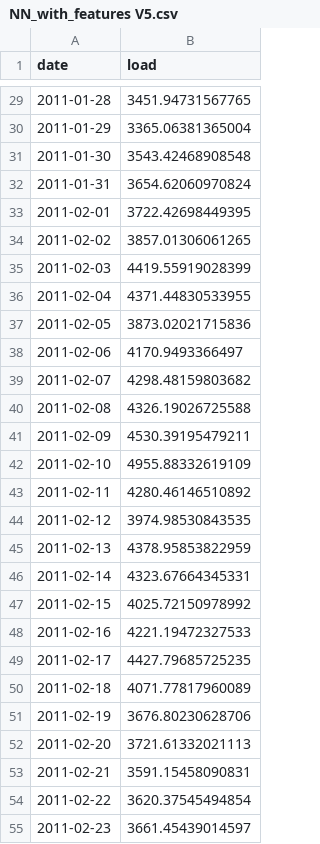
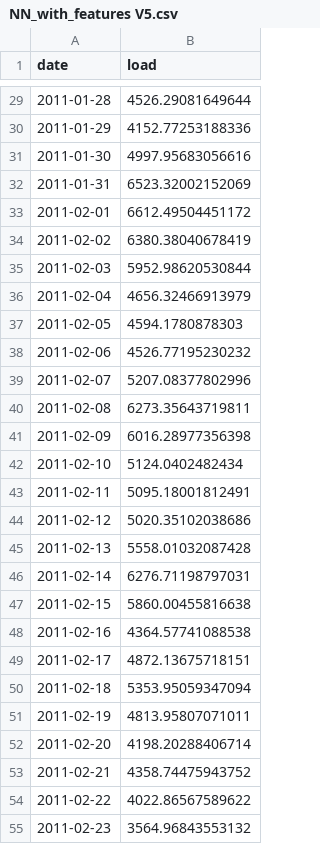
Before and after one commit to chloeyoung26/YoungZhang_ENV797_TSA_ForecastCompetition_S25, a CSV file: result/NN_with_features V5.csv, drawn as a sheet; only a part is shown, gaps mark what is left out; the diff covers the shown part only.

```diff
--- a/result/NN_with_features V5.csv
+++ b/result/NN_with_features V5.csv
@@ -29,27 +29,27 @@
-2011-01-28,3451.94731567765
-2011-01-29,3365.06381365004
-2011-01-30,3543.42468908548
-2011-01-31,3654.62060970824
-2011-02-01,3722.42698449395
-2011-02-02,3857.01306061265
-2011-02-03,4419.55919028399
-2011-02-04,4371.44830533955
-2011-02-05,3873.02021715836
-2011-02-06,4170.9493366497
-2011-02-07,4298.48159803682
-2011-02-08,4326.19026725588
-2011-02-09,4530.39195479211
-2011-02-10,4955.88332619109
-2011-02-11,4280.46146510892
-2011-02-12,3974.98530843535
-2011-02-13,4378.95853822959
-2011-02-14,4323.67664345331
-2011-02-15,4025.72150978992
-2011-02-16,4221.19472327533
-2011-02-17,4427.79685725235
-2011-02-18,4071.77817960089
-2011-02-19,3676.80230628706
-2011-02-20,3721.61332021113
-2011-02-21,3591.15458090831
-2011-02-22,3620.37545494854
-2011-02-23,3661.45439014597
+2011-01-28,4526.29081649644
+2011-01-29,4152.77253188336
+2011-01-30,4997.95683056616
+2011-01-31,6523.32002152069
+2011-02-01,6612.49504451172
+2011-02-02,6380.38040678419
+2011-02-03,5952.98620530844
+2011-02-04,4656.32466913979
+2011-02-05,4594.1780878303
+2011-02-06,4526.77195230232
+2011-02-07,5207.08377802996
+2011-02-08,6273.35643719811
+2011-02-09,6016.28977356398
+2011-02-10,5124.0402482434
+2011-02-11,5095.18001812491
+2011-02-12,5020.35102038686
+2011-02-13,5558.01032087428
+2011-02-14,6276.71198797031
+2011-02-15,5860.00455816638
+2011-02-16,4364.57741088538
+2011-02-17,4872.13675718151
+2011-02-18,5353.95059347094
+2011-02-19,4813.95807071011
+2011-02-20,4198.20288406714
+2011-02-21,4358.74475943752
+2011-02-22,4022.86567589622
+2011-02-23,3564.96843553132
```
Also changed, not shown: 32 edited cells elsewhere in this file, 2 other files.
